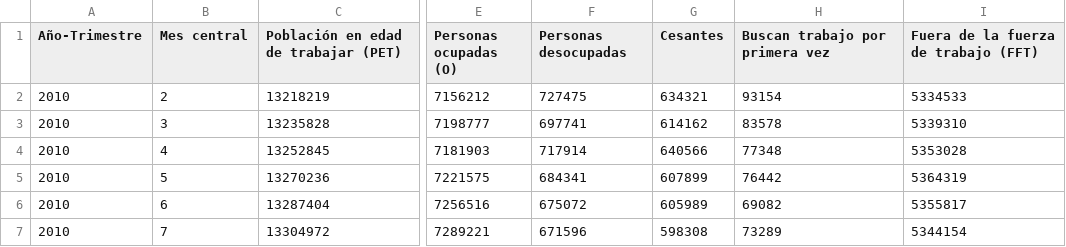
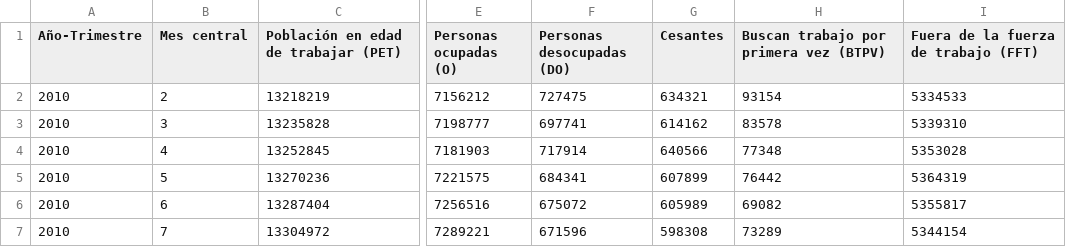
Before and after one commit to elaval/datos-empleo-chile, a CSV file: data/processed/agregados/integrado/ene_trimestre_totales_simplificados.csv, drawn as a sheet; only a part is shown, gaps mark what is left out; the diff names each change by its address in the sheet, - before the commit and + after, or states it on an @@ line.

```diff
--- a/data/processed/agregados/integrado/ene_trimestre_totales_simplificados.csv
+++ b/data/processed/agregados/integrado/ene_trimestre_totales_simplificados.csv
-F1: Personas desocupadas
+F1: Personas desocupadas (DO)
-H1: Buscan trabajo por primera vez
+H1: Buscan trabajo por primera vez (BTPV)
```
Also changed, not shown: 3 other files.
